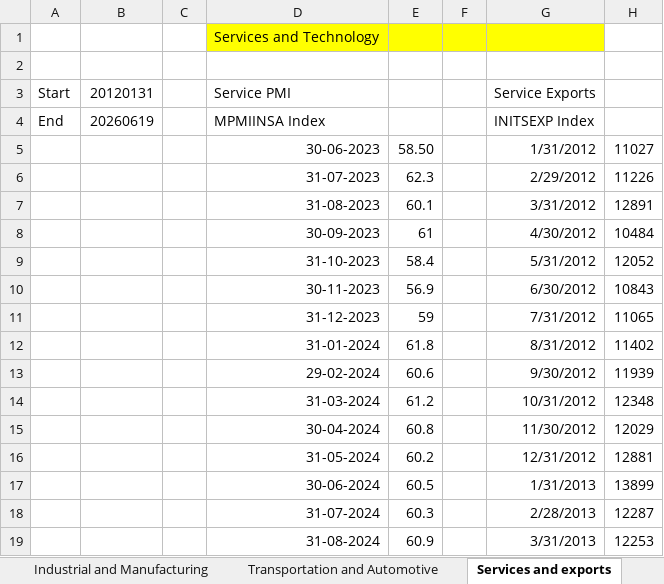
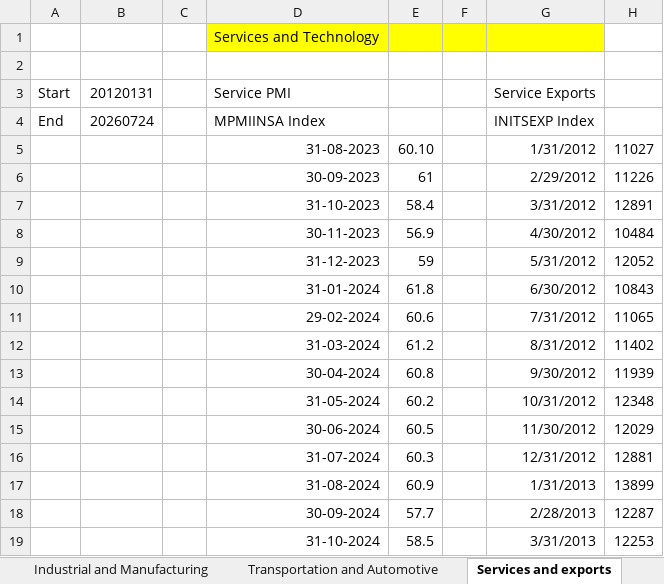
Before and after one commit to sevenalpharesearch-debug/Economic-Quarterly-Dashboard, an Excel workbook: Data.xlsx, sheet Services and exports, drawn as a sheet; only a part is shown; values as stored, in another font and other column widths than the file's, no borders; the diff covers the shown part only; the diff names each change by its address in the sheet, - before the commit and + after, or states it on an @@ line.

```diff
--- a/Data.xlsx (sheet Services and exports)
+++ b/Data.xlsx (sheet Services and exports)
-B4 (20120131): 20260619
+B4 (20120131): 20260724
-D5 (Service PMI): 30-06-2023
+D5 (Service PMI): 31-08-2023
-E5: 58.50
+E5: 60.10
-D6 (Service PMI): 31-07-2023
+D6 (Service PMI): 30-09-2023
-E6: 62.3
+E6: 61
-D7 (Service PMI): 31-08-2023
+D7 (Service PMI): 31-10-2023
-E7: 60.1
+E7: 58.4
-D8 (Service PMI): 30-09-2023
+D8 (Service PMI): 30-11-2023
-E8: 61
+E8: 56.9
-D9 (Service PMI): 31-10-2023
+D9 (Service PMI): 31-12-2023
-E9: 58.4
+E9: 59
-D10 (Service PMI): 30-11-2023
+D10 (Service PMI): 31-01-2024
-E10: 56.9
+E10: 61.8
-D11 (Service PMI): 31-12-2023
+D11 (Service PMI): 29-02-2024
-E11: 59
+E11: 60.6
-D12 (Service PMI): 31-01-2024
+D12 (Service PMI): 31-03-2024
-E12: 61.8
+E12: 61.2
-D13 (Service PMI): 29-02-2024
+D13 (Service PMI): 30-04-2024
-E13: 60.6
+E13: 60.8
-D14 (Service PMI): 31-03-2024
+D14 (Service PMI): 31-05-2024
-E14: 61.2
+E14: 60.2
-D15 (Service PMI): 30-04-2024
+D15 (Service PMI): 30-06-2024
-E15: 60.8
+E15: 60.5
-D16 (Service PMI): 31-05-2024
+D16 (Service PMI): 31-07-2024
-E16: 60.2
+E16: 60.3
-D17 (Service PMI): 30-06-2024
+D17 (Service PMI): 31-08-2024
-E17: 60.5
+E17: 60.9
-D18 (Service PMI): 31-07-2024
+D18 (Service PMI): 30-09-2024
-E18: 60.3
+E18: 57.7
-D19 (Service PMI): 31-08-2024
+D19 (Service PMI): 31-10-2024
-E19: 60.9
+E19: 58.5
```
Also changed, not shown: 1 added row and 49 edited cells elsewhere in this sheet, sheet Commodity Price, sheet Industrial and Manufacturing, sheet Transportation and Automotive, sheet Economic Indicators, sheet Banking and Finance, sheet Market Dashboard, 2 more sheets, 1 other file.
